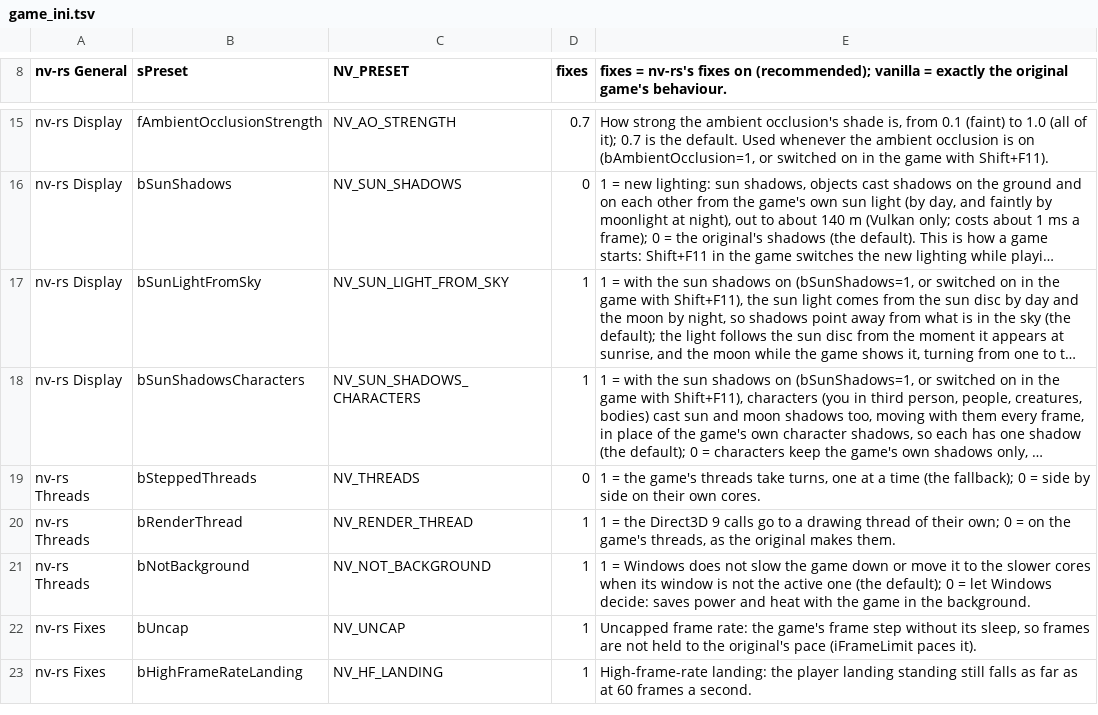
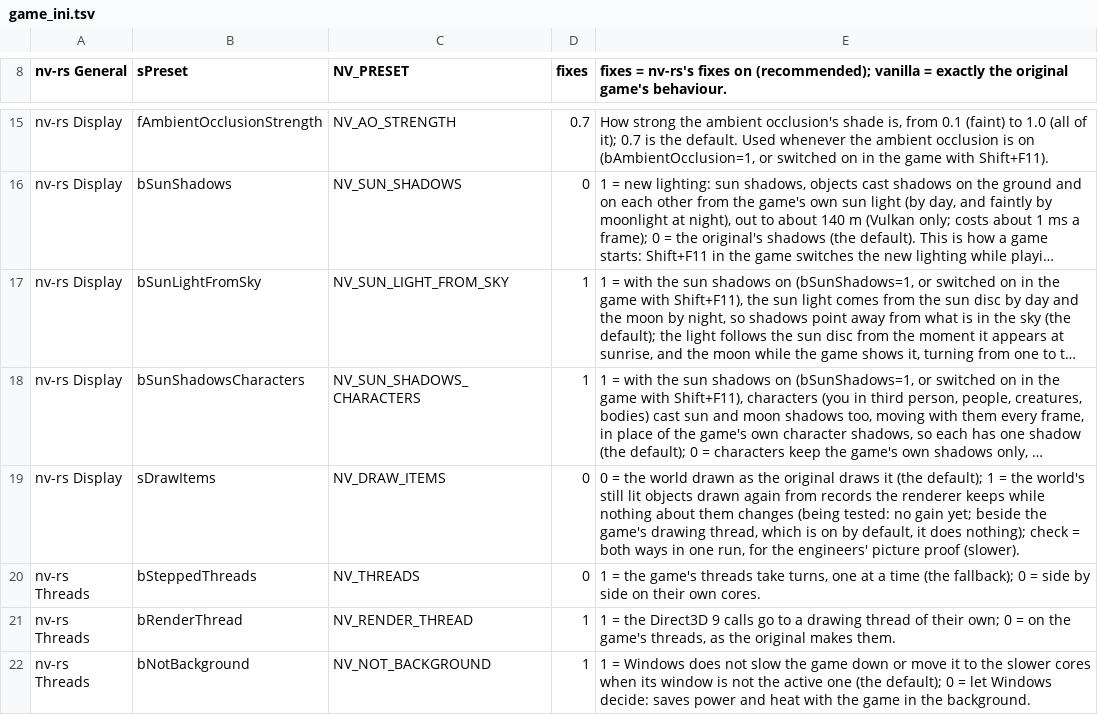
Before and after one commit to JorisJonkers-dev/nv-rs, a TSV file: crates/host/data/game_ini.tsv, drawn as a sheet; only a part is shown, gaps mark what is left out; the shorter side is filled out with more unchanged rows; long unchanged cells end in …; the diff names each change by its address in the sheet, - before the commit and + after, or states it on an @@ line.

Commit message:
feat(render): upstream renderer stage 1 draw items beside the detached draw

```diff
--- a/crates/host/data/game_ini.tsv
+++ b/crates/host/data/game_ini.tsv
+row 19: nv-rs Display | sDrawItems | NV_DRAW_ITEMS | 0 | 0 = the world drawn as the original draws it (the default); 1 = the world's still lit objects drawn again from records the renderer keeps while nothing about them changes (being tested: no gain yet; beside the game's drawing thread, which is on by default, it does nothing); check = both ways in one run, for the engineers' picture proof (slower).
```
Also changed, not shown: 39 other files.
